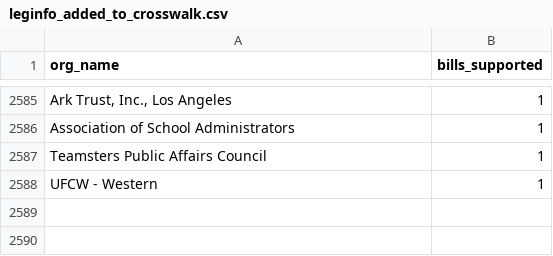
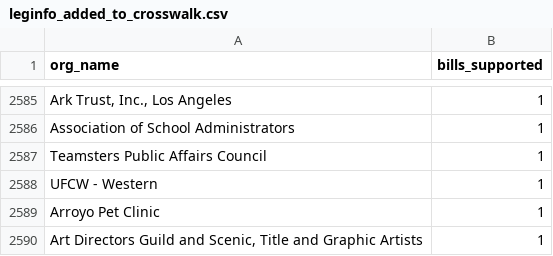
Before and after one commit to Nall-Group/california-groups-disambiguation, a CSV file: org_names_for_cleaning/leginfo_added_to_crosswalk.csv, drawn as a sheet; only a part is shown, gaps mark what is left out.

```diff
--- a/org_names_for_cleaning/leginfo_added_to_crosswalk.csv
+++ b/org_names_for_cleaning/leginfo_added_to_crosswalk.csv
@@ -2588 +2588,3 @@ Teamsters Public Affairs Council,1
 UFCW - Western,1
+Arroyo Pet Clinic,1
+"Art Directors Guild and Scenic, Title and Graphic Artists",1
```
Also changed, not shown: 1 other file.
